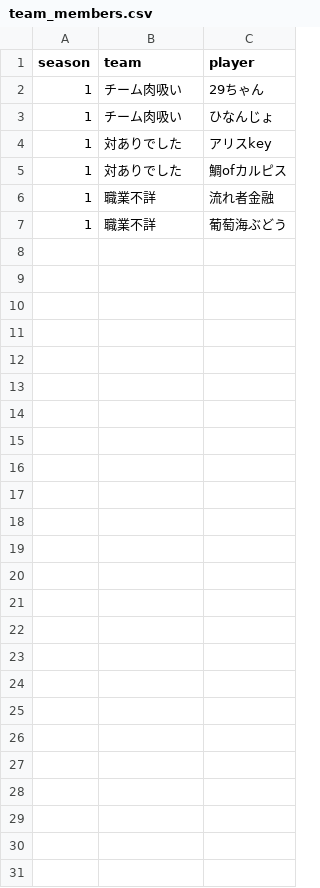
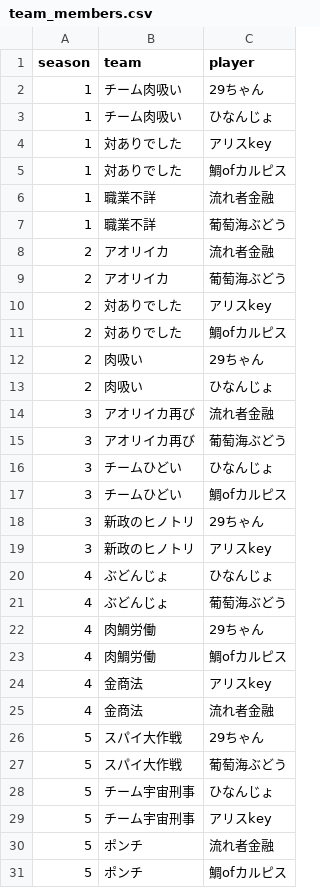
Before and after one commit to saint-chinu/majsoul-league, a CSV file: team_members.csv, drawn as a sheet; the diff names each change by its address in the sheet, - before the commit and + after, or states it on an @@ line.

Commit message:
Update team champions through season 5

```diff
--- a/team_members.csv
+++ b/team_members.csv
+row 8: 2 | アオリイカ | 流れ者金融
+row 9: 2 | アオリイカ | 葡萄海ぶどう
+row 10: 2 | 対ありでした | アリスkey
+row 11: 2 | 対ありでした | 鯛ofカルピス
+row 12: 2 | 肉吸い | 29ちゃん
+row 13: 2 | 肉吸い | ひなんじょ
+row 14: 3 | アオリイカ再び | 流れ者金融
+row 15: 3 | アオリイカ再び | 葡萄海ぶどう
+row 16: 3 | チームひどい | ひなんじょ
+row 17: 3 | チームひどい | 鯛ofカルピス
+row 18: 3 | 新政のヒノトリ | 29ちゃん
+row 19: 3 | 新政のヒノトリ | アリスkey
+row 20: 4 | ぶどんじょ | ひなんじょ
+row 21: 4 | ぶどんじょ | 葡萄海ぶどう
+row 22: 4 | 肉鯛労働 | 29ちゃん
+row 23: 4 | 肉鯛労働 | 鯛ofカルピス
+row 24: 4 | 金商法 | アリスkey
+row 25: 4 | 金商法 | 流れ者金融
+row 26: 5 | スパイ大作戦 | 29ちゃん
+row 27: 5 | スパイ大作戦 | 葡萄海ぶどう
+row 28: 5 | チーム宇宙刑事 | ひなんじょ
+row 29: 5 | チーム宇宙刑事 | アリスkey
+row 30: 5 | ポンチ | 流れ者金融
+row 31: 5 | ポンチ | 鯛ofカルピス
```
Also changed, not shown: 1 other file.
